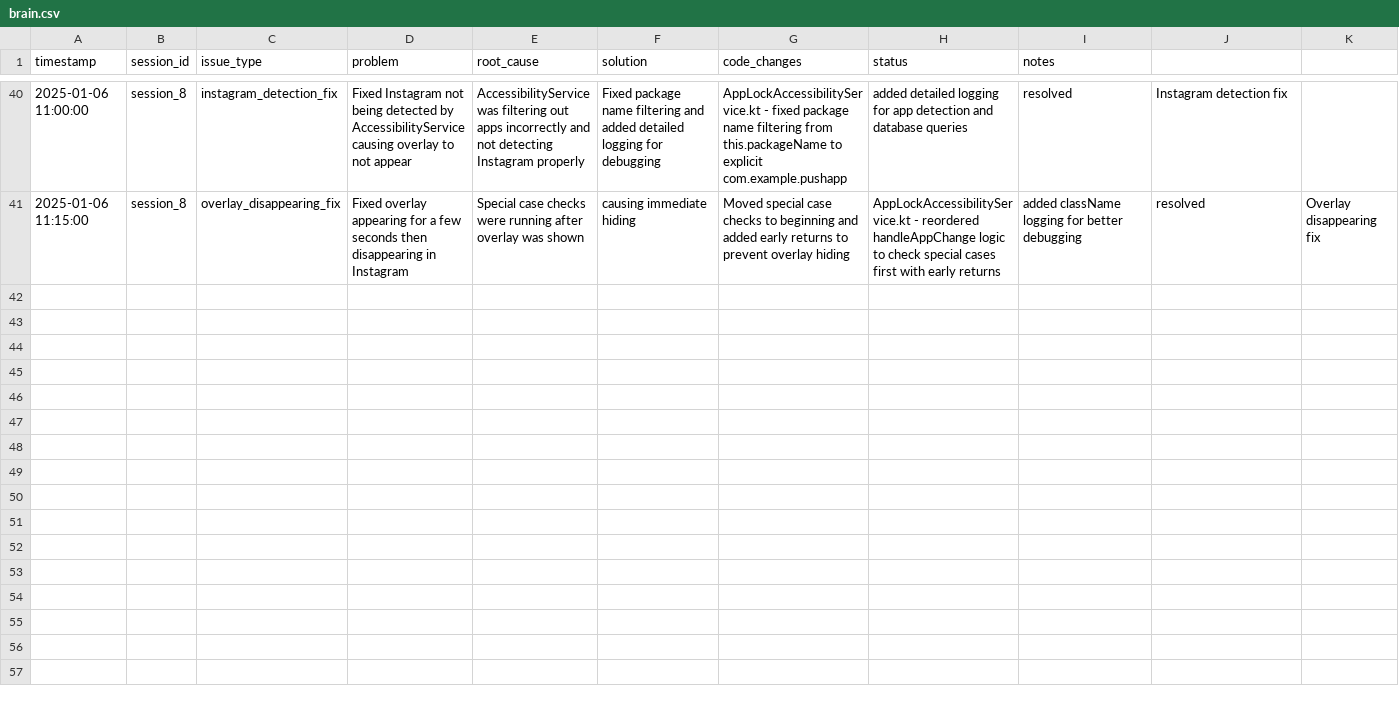
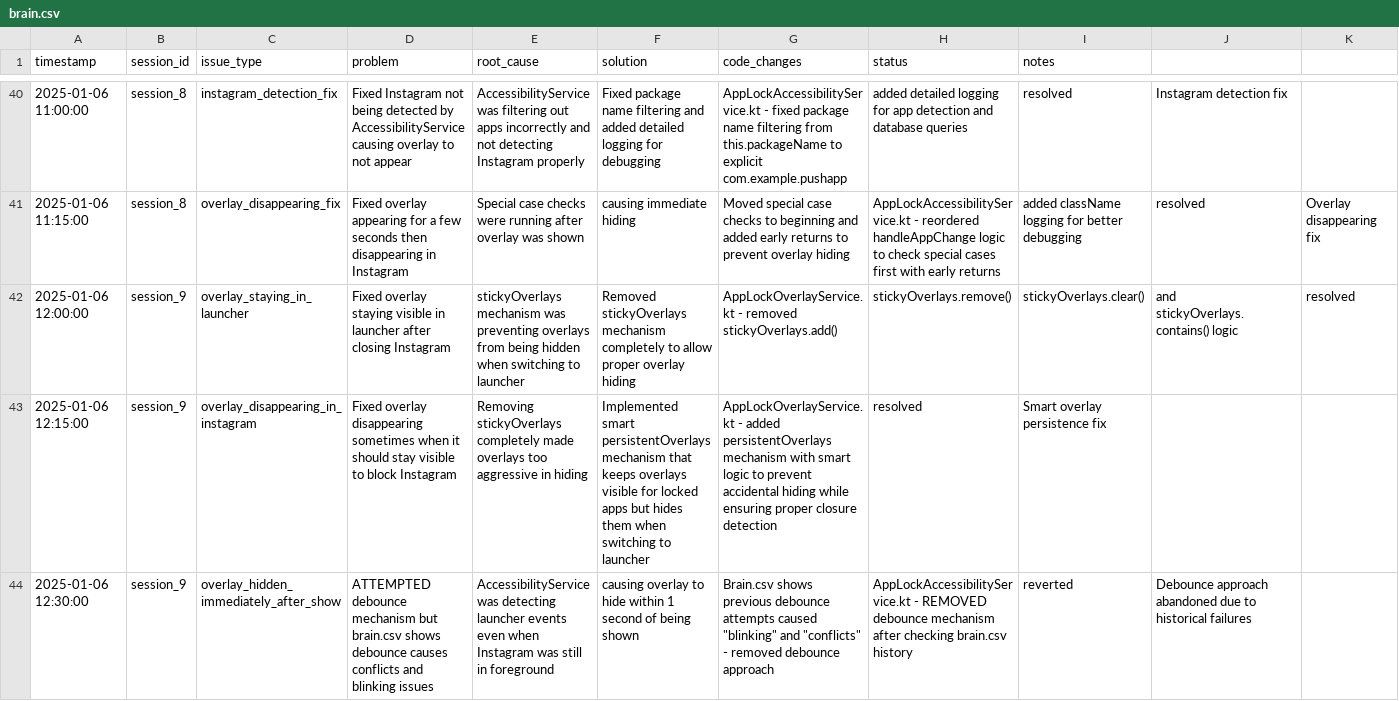
Before and after one commit to Niranjan-M-T/pushapp, a CSV file: brain.csv, drawn as a sheet; only a part is shown, gaps mark what is left out; rows hold the shown columns only; the diff covers the shown part only; the diff names each change by its address in the sheet, - before the commit and + after, or states it on an @@ line.

```diff
--- a/brain.csv
+++ b/brain.csv
+row 42: 2025-01-06 12:00:00 | session_9 | overlay_staying_in_launcher | Fixed overlay staying visible in launcher after closing Instagram | stickyOverlays mechanism was preventing overlays from being hidden when switching to launcher | Removed stickyOverlays mechanism completely to allow proper overlay hiding | AppLockOverlayService.kt - removed stickyOverlays.add() | stickyOverlays.remove() | stickyOverlays.clear() | and stickyOverlays.contains() logic | resolved
+row 43: 2025-01-06 12:15:00 | session_9 | overlay_disappearing_in_instagram | Fixed overlay disappearing sometimes when it should stay visible to block Instagram | Removing stickyOverlays completely made overlays too aggressive in hiding | Implemented smart persistentOverlays mechanism that keeps overlays visible for locked apps but hides them when switching to launcher | AppLockOverlayService.kt - added persistentOverlays mechanism with smart logic to prevent accidental hiding while ensuring proper closure detection | resolved | Smart overlay persistence fix
+row 44: 2025-01-06 12:30:00 | session_9 | overlay_hidden_immediately_after_show | ATTEMPTED debounce mechanism but brain.csv shows debounce causes conflicts and blinking issues | AccessibilityService was detecting launcher events even when Instagram was still in foreground | causing overlay to hide within 1 second of being shown | Brain.csv shows previous debounce attempts caused "blinking" and "conflicts" - removed debounce approach | AppLockAccessibilityService.kt - REMOVED debounce mechanism after checking brain.csv history | reverted | Debounce approach abandoned due to historical failures
```
Also changed, not shown: 3 added rows elsewhere in this file, 4 other files.
